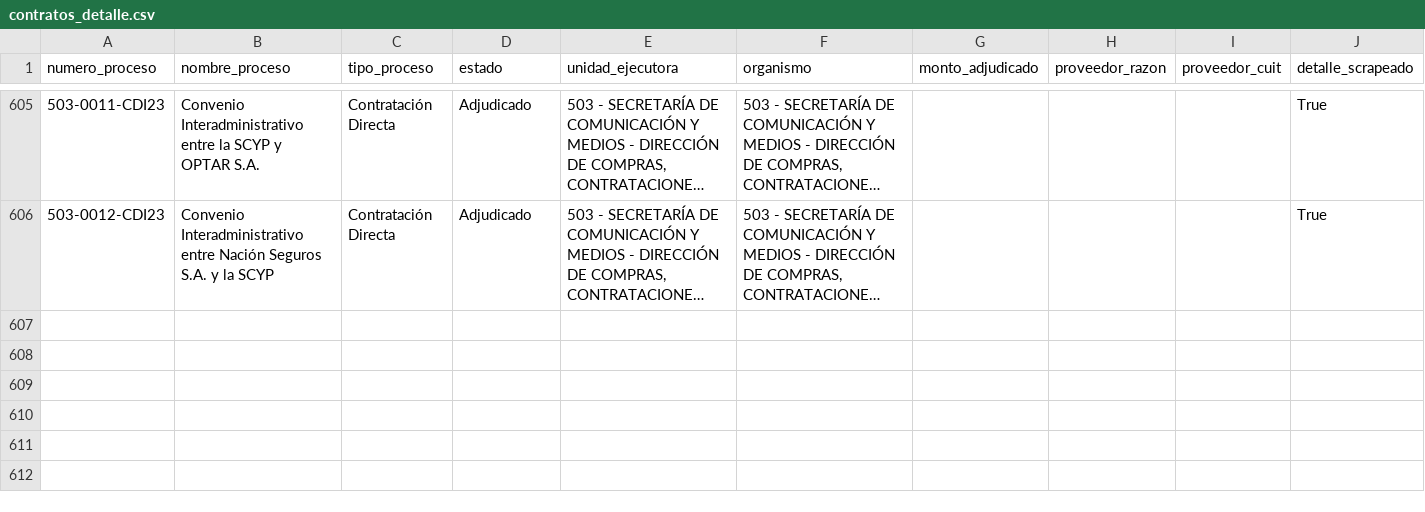
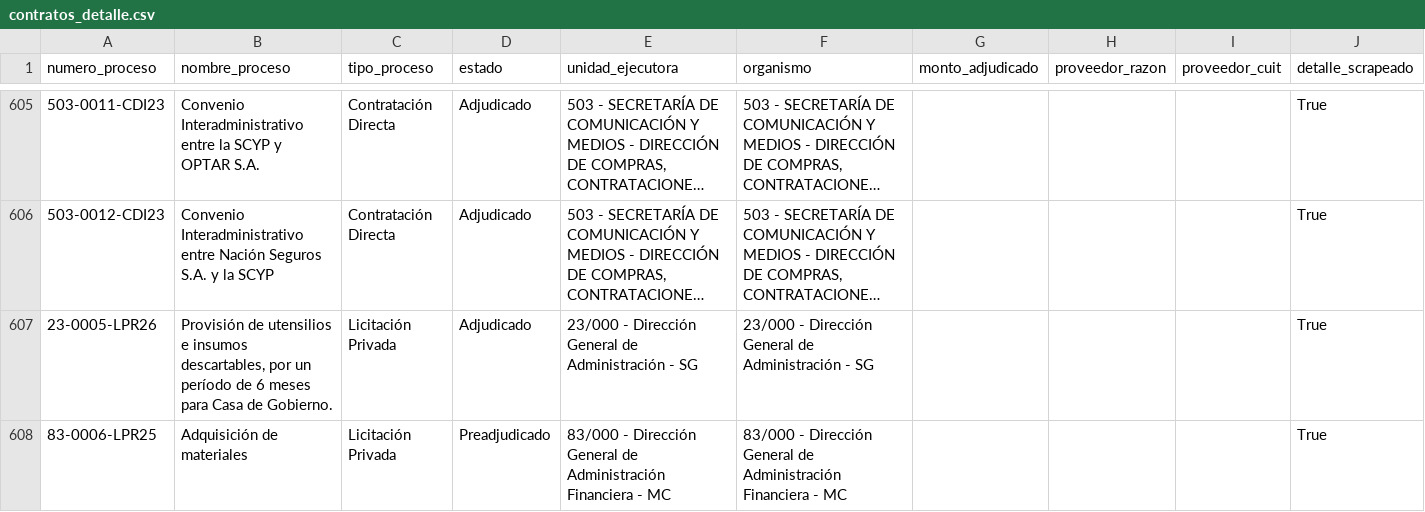
Before and after one commit to Viny2030/jefatura_gabinete, a CSV file: contratos_detalle.csv, drawn as a sheet; only a part is shown, gaps mark what is left out; long unchanged cells end in …; the diff covers the shown part only; the diff names each change by its address in the sheet, - before the commit and + after, or states it on an @@ line.

```diff
--- a/contratos_detalle.csv
+++ b/contratos_detalle.csv
+row 607: 23-0005-LPR26 | Provisión de utensilios e insumos descartables, por un período de 6 meses para Casa de Gobierno. | Licitación Privada | Adjudicado | 23/000 - Dirección General de Administración - SG | 23/000 - Dirección General de Administración - SG |  |  |  | True
+row 608: 83-0006-LPR25 | Adquisición de materiales | Licitación Privada | Preadjudicado | 83/000 - Dirección General de Administración Financiera - MC | 83/000 - Dirección General de Administración Financiera - MC |  |  |  | True
```
Also changed, not shown: 2 added rows and 4 edited cells elsewhere in this file.
